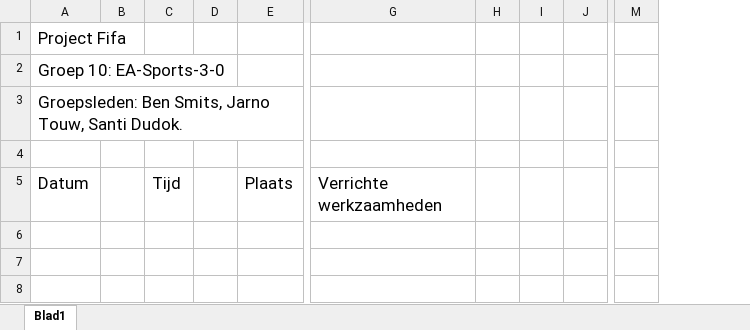
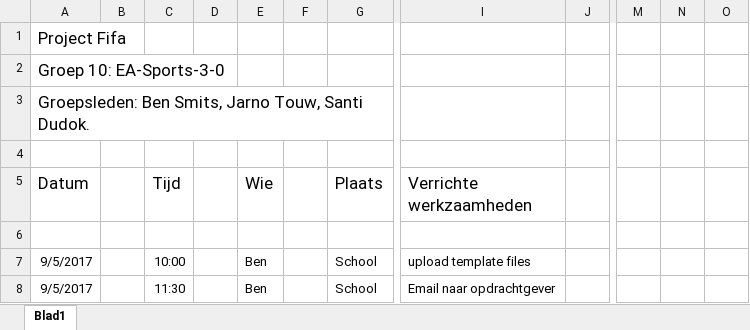
Before and after one commit to IetsGeks/Barroc-IT, an Excel workbook: documentatie/logboek/personlijke_logboek/Logboek.xlsx, sheet Blad1, drawn as a sheet; only a part is shown, gaps mark what is left out; values as stored, in another font and other column widths than the file's, no borders; removed rows and columns are numbered as before the commit, all else as after; rows hold the shown columns only; the diff names each change by its address in the sheet, - before the commit and + after, or states it on an @@ line.

Commit message:
Log update
* updated log to acomedate for the actions of Ben at 5-9-2017

```diff
--- a/documentatie/logboek/personlijke_logboek/Logboek.xlsx (sheet Blad1)
+++ b/documentatie/logboek/personlijke_logboek/Logboek.xlsx (sheet Blad1)
+column E (Wie), empty
+column F, empty
-column H, empty
-column I, empty
+column N, empty
+column O, empty
+row 6: (empty)
+row 7: 9/5/2017 |  | 10:00 |  | Ben |  | School | upload template files
+row 8: 9/5/2017 |  | 11:30 |  | Ben |  | School | Email naar opdrachtgever
```
